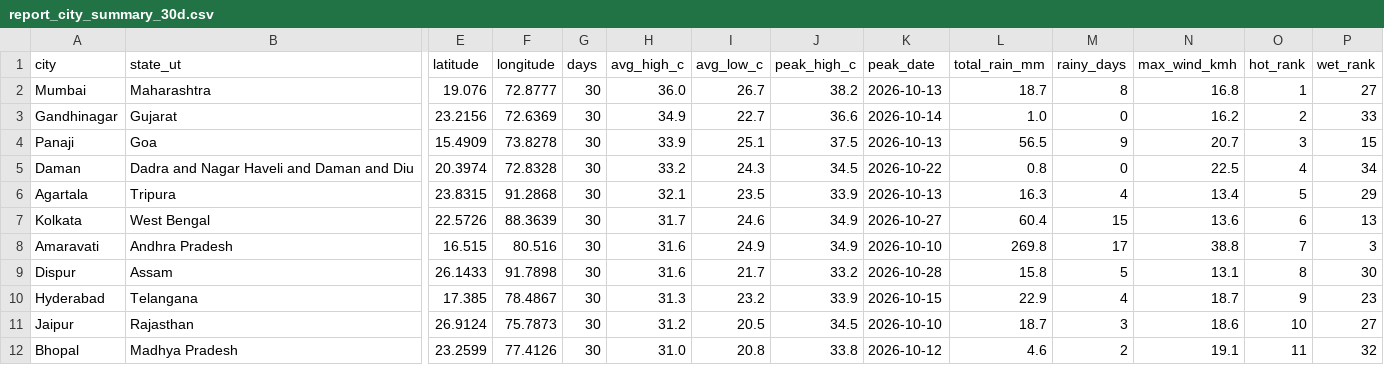
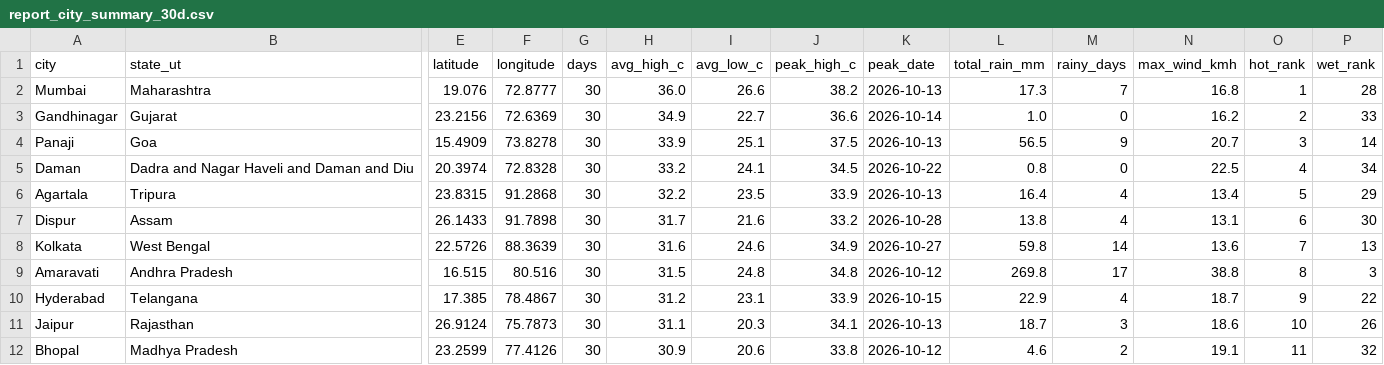
Before and after one commit to srishti-portfolio/weather-analysis-dashboard, a CSV file: powerbi/data/report_city_summary_30d.csv, drawn as a sheet; only a part is shown, gaps mark what is left out; removed rows and columns are numbered as before the commit, all else as after; rows hold the shown columns only; the diff covers the shown part only; the diff names each change by its address in the sheet, - before the commit and + after, or states it on an @@ line.

```diff
--- a/powerbi/data/report_city_summary_30d.csv
+++ b/powerbi/data/report_city_summary_30d.csv
-I2 (avg_low_c): 26.7
+I2 (avg_low_c): 26.6
-L2 (total_rain_mm): 18.7
+L2 (total_rain_mm): 17.3
-M2 (rainy_days): 8
+M2 (rainy_days): 7
-P2 (wet_rank): 27
+P2 (wet_rank): 28
-P4 (wet_rank): 15
+P4 (wet_rank): 14
-I5 (avg_low_c): 24.3
+I5 (avg_low_c): 24.1
-H6 (avg_high_c): 32.1
+H6 (avg_high_c): 32.2
-L6 (total_rain_mm): 16.3
+L6 (total_rain_mm): 16.4
+row 7: Dispur | Assam | 26.1433 | 91.7898 | 30 | 31.7 | 21.6 | 33.2 | 2026-10-28 | 13.8 | 4 | 13.1 | 6 | 30
-H8 (avg_high_c): 31.7
+H8 (avg_high_c): 31.6
-L8 (total_rain_mm): 60.4
+L8 (total_rain_mm): 59.8
-M8 (rainy_days): 15
+M8 (rainy_days): 14
-O8 (hot_rank): 6
+O8 (hot_rank): 7
-H9 (avg_high_c): 31.6
+H9 (avg_high_c): 31.5
-I9 (avg_low_c): 24.9
+I9 (avg_low_c): 24.8
-J9 (peak_high_c): 34.9
+J9 (peak_high_c): 34.8
-K9 (peak_date): 2026-10-10
+K9 (peak_date): 2026-10-12
-O9 (hot_rank): 7
+O9 (hot_rank): 8
-row 9: Dispur | Assam | 26.1433 | 91.7898 | 30 | 31.6 | 21.7 | 33.2 | 2026-10-28 | 15.8 | 5 | 13.1 | 8 | 30
-H10 (avg_high_c): 31.3
+H10 (avg_high_c): 31.2
-I10 (avg_low_c): 23.2
+I10 (avg_low_c): 23.1
-P10 (wet_rank): 23
+P10 (wet_rank): 22
-H11 (avg_high_c): 31.2
+H11 (avg_high_c): 31.1
-I11 (avg_low_c): 20.5
+I11 (avg_low_c): 20.3
-J11 (peak_high_c): 34.5
+J11 (peak_high_c): 34.1
-K11 (peak_date): 2026-10-10
+K11 (peak_date): 2026-10-13
-P11 (wet_rank): 27
+P11 (wet_rank): 26
-H12 (avg_high_c): 31.0
+H12 (avg_high_c): 30.9
-I12 (avg_low_c): 20.8
+I12 (avg_low_c): 20.6
```
Also changed, not shown: 2 added rows, 2 removed rows and 65 edited cells elsewhere in this file, powerbi/data/pipeline_runs.csv, powerbi/data/report_daily_trend.csv, 6 other files.
